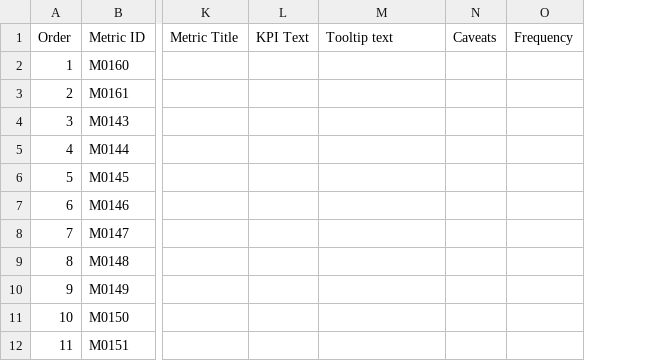
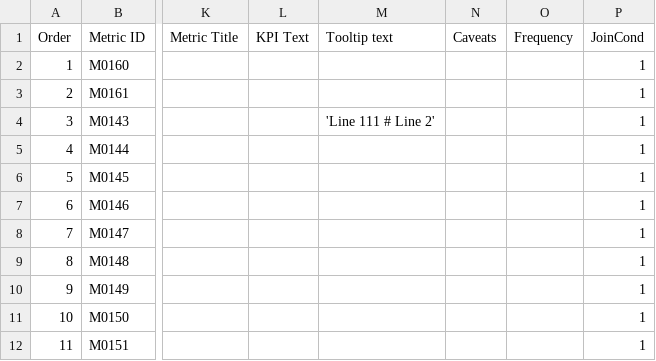
Before and after one commit to nhsx/au-tableau-analytics, a CSV file: data/ad hoc/NHS_App_Dictionary.csv, drawn as a sheet; only a part is shown, gaps mark what is left out; the diff names each change by its address in the sheet, - before the commit and + after, or states it on an @@ line.

Commit message:
Update views with JoinCond and incorp dictionary

```diff
--- a/data/ad hoc/NHS_App_Dictionary.csv
+++ b/data/ad hoc/NHS_App_Dictionary.csv
+column P (JoinCond), rows 2-12: all 1
-M4 (Tooltip text): (empty)
+M4 (Tooltip text): 'Line 111 # Line 2'
```
Also changed, not shown: 3 other files.
